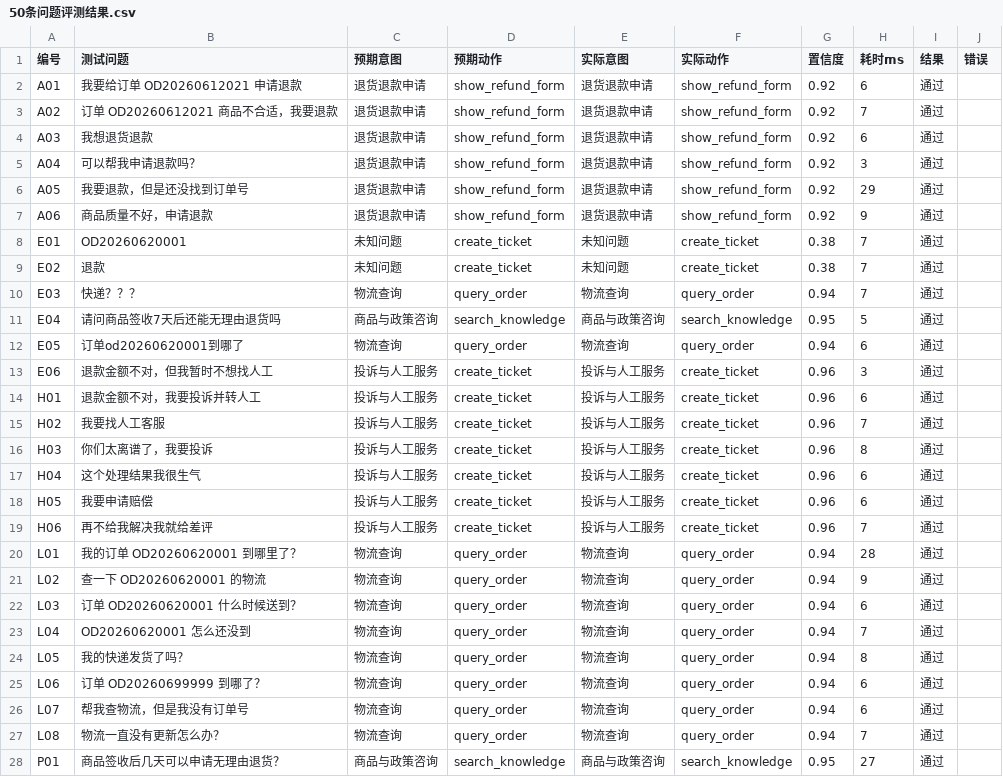
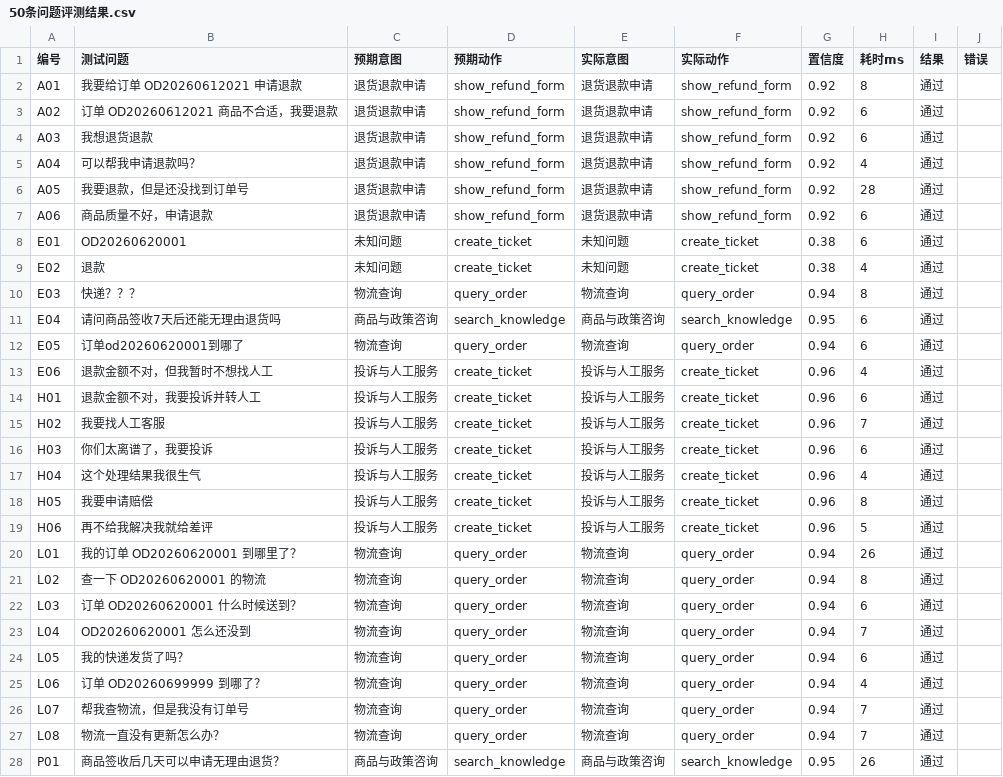
Before and after one commit to YueyangZhu/smart-customer-service, a CSV file: docs/50条问题评测结果.csv, drawn as a sheet; only a part is shown; the diff covers the shown part only.

```diff
--- a/docs/50条问题评测结果.csv
+++ b/docs/50条问题评测结果.csv
@@ -1,28 +1,28 @@
 "编号","测试问题","预期意图","预期动作","实际意图","实际动作","置信度","耗时ms","结果","错误"
-"A01","我要给订单 OD20260612021 申请退款","退货退款申请","show_refund_form","退货退款申请","show_refund_form","0.92","6","通过",""
-"A02","订单 OD20260612021 商品不合适，我要退款","退货退款申请","show_refund_form","退货退款申请","show_refund_form","0.92","7","通过",""
+"A01","我要给订单 OD20260612021 申请退款","退货退款申请","show_refund_form","退货退款申请","show_refund_form","0.92","8","通过",""
+"A02","订单 OD20260612021 商品不合适，我要退款","退货退款申请","show_refund_form","退货退款申请","show_refund_form","0.92","6","通过",""
 "A03","我想退货退款","退货退款申请","show_refund_form","退货退款申请","show_refund_form","0.92","6","通过",""
-"A04","可以帮我申请退款吗？","退货退款申请","show_refund_form","退货退款申请","show_refund_form","0.92","3","通过",""
-"A05","我要退款，但是还没找到订单号","退货退款申请","show_refund_form","退货退款申请","show_refund_form","0.92","29","通过",""
-"A06","商品质量不好，申请退款","退货退款申请","show_refund_form","退货退款申请","show_refund_form","0.92","9","通过",""
-"E01","OD20260620001","未知问题","create_ticket","未知问题","create_ticket","0.38","7","通过",""
-"E02","退款","未知问题","create_ticket","未知问题","create_ticket","0.38","7","通过",""
-"E03","快递？？？","物流查询","query_order","物流查询","query_order","0.94","7","通过",""
-"E04","请问商品签收7天后还能无理由退货吗","商品与政策咨询","search_knowledge","商品与政策咨询","search_knowledge","0.95","5","通过",""
+"A04","可以帮我申请退款吗？","退货退款申请","show_refund_form","退货退款申请","show_refund_form","0.92","4","通过",""
+"A05","我要退款，但是还没找到订单号","退货退款申请","show_refund_form","退货退款申请","show_refund_form","0.92","28","通过",""
+"A06","商品质量不好，申请退款","退货退款申请","show_refund_form","退货退款申请","show_refund_form","0.92","6","通过",""
+"E01","OD20260620001","未知问题","create_ticket","未知问题","create_ticket","0.38","6","通过",""
+"E02","退款","未知问题","create_ticket","未知问题","create_ticket","0.38","4","通过",""
+"E03","快递？？？","物流查询","query_order","物流查询","query_order","0.94","8","通过",""
+"E04","请问商品签收7天后还能无理由退货吗","商品与政策咨询","search_knowledge","商品与政策咨询","search_knowledge","0.95","6","通过",""
 "E05","订单od20260620001到哪了","物流查询","query_order","物流查询","query_order","0.94","6","通过",""
-"E06","退款金额不对，但我暂时不想找人工","投诉与人工服务","create_ticket","投诉与人工服务","create_ticket","0.96","3","通过",""
+"E06","退款金额不对，但我暂时不想找人工","投诉与人工服务","create_ticket","投诉与人工服务","create_ticket","0.96","4","通过",""
 "H01","退款金额不对，我要投诉并转人工","投诉与人工服务","create_ticket","投诉与人工服务","create_ticket","0.96","6","通过",""
 "H02","我要找人工客服","投诉与人工服务","create_ticket","投诉与人工服务","create_ticket","0.96","7","通过",""
-"H03","你们太离谱了，我要投诉","投诉与人工服务","create_ticket","投诉与人工服务","create_ticket","0.96","8","通过",""
-"H04","这个处理结果我很生气","投诉与人工服务","create_ticket","投诉与人工服务","create_ticket","0.96","6","通过",""
-"H05","我要申请赔偿","投诉与人工服务","create_ticket","投诉与人工服务","create_ticket","0.96","6","通过",""
-"H06","再不给我解决我就给差评","投诉与人工服务","create_ticket","投诉与人工服务","create_ticket","0.96","7","通过",""
-"L01","我的订单 OD20260620001 到哪里了？","物流查询","query_order","物流查询","query_order","0.94","28","通过",""
-"L02","查一下 OD20260620001 的物流","物流查询","query_order","物流查询","query_order","0.94","9","通过",""
+"H03","你们太离谱了，我要投诉","投诉与人工服务","create_ticket","投诉与人工服务","create_ticket","0.96","6","通过",""
+"H04","这个处理结果我很生气","投诉与人工服务","create_ticket","投诉与人工服务","create_ticket","0.96","4","通过",""
+"H05","我要申请赔偿","投诉与人工服务","create_ticket","投诉与人工服务","create_ticket","0.96","8","通过",""
+"H06","再不给我解决我就给差评","投诉与人工服务","create_ticket","投诉与人工服务","create_ticket","0.96","5","通过",""
+"L01","我的订单 OD20260620001 到哪里了？","物流查询","query_order","物流查询","query_order","0.94","26","通过",""
+"L02","查一下 OD20260620001 的物流","物流查询","query_order","物流查询","query_order","0.94","8","通过",""
 "L03","订单 OD20260620001 什么时候送到？","物流查询","query_order","物流查询","query_order","0.94","6","通过",""
 "L04","OD20260620001 怎么还没到","物流查询","query_order","物流查询","query_order","0.94","7","通过",""
-"L05","我的快递发货了吗？","物流查询","query_order","物流查询","query_order","0.94","8","通过",""
-"L06","订单 OD20260699999 到哪了？","物流查询","query_order","物流查询","query_order","0.94","6","通过",""
-"L07","帮我查物流，但是我没有订单号","物流查询","query_order","物流查询","query_order","0.94","6","通过",""
+"L05","我的快递发货了吗？","物流查询","query_order","物流查询","query_order","0.94","6","通过",""
+"L06","订单 OD20260699999 到哪了？","物流查询","query_order","物流查询","query_order","0.94","4","通过",""
+"L07","帮我查物流，但是我没有订单号","物流查询","query_order","物流查询","query_order","0.94","7","通过",""
 "L08","物流一直没有更新怎么办？","物流查询","query_order","物流查询","query_order","0.94","7","通过",""
-"P01","商品签收后几天可以申请无理由退货？","商品与政策咨询","search_knowledge","商品与政策咨询","search_knowledge","0.95","27","通过",""
+"P01","商品签收后几天可以申请无理由退货？","商品与政策咨询","search_knowledge","商品与政策咨询","search_knowledge","0.95","26","通过",""
```
Also changed, not shown: 19 edited cells elsewhere in this file, 6 other files.
